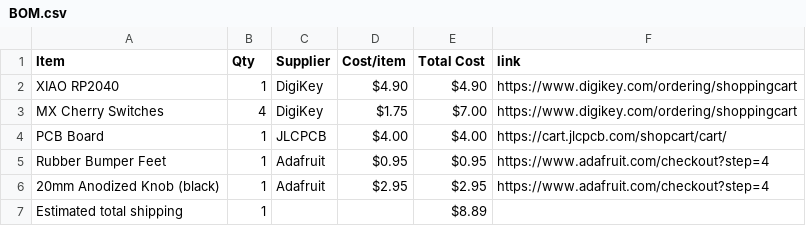
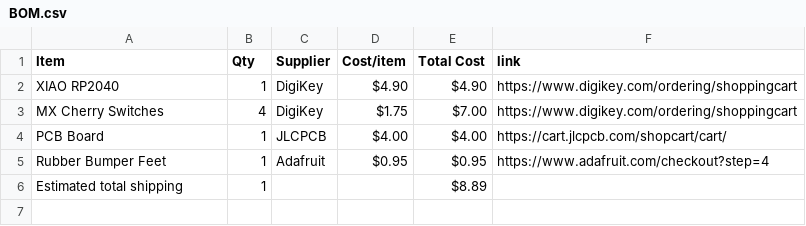
Before and after one commit to edkzhang/Macropad-Hack-Club-Hack-Life-Week-5, a CSV file: BOM.csv, drawn as a sheet.

Commit message:
Sync Macropad from Half Life

```diff
--- a/BOM.csv
+++ b/BOM.csv
@@ -5,3 +5,2 @@ PCB Board,1,JLCPCB,$4.00,$4.00,https://cart.jlcpcb.com/shopcart/cart/
 Rubber Bumper Feet,1,Adafruit,$0.95,$0.95,https://www.adafruit.com/checkout?step=4
-20mm Anodized Knob (black),1,Adafruit,$2.95,$2.95,https://www.adafruit.com/checkout?step=4
 Estimated total shipping,1,,,$8.89,
```
